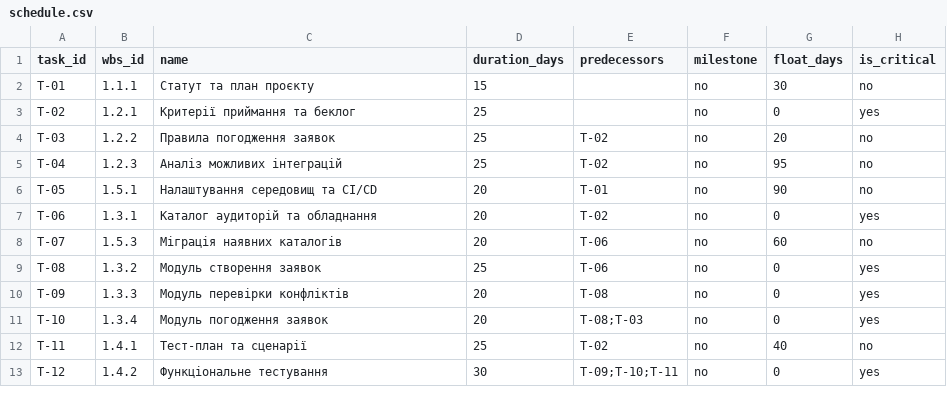
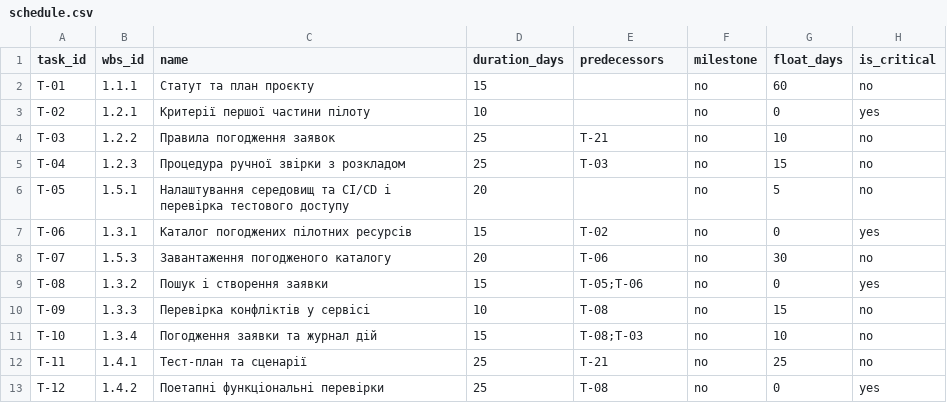
Before and after one commit to DmytroDolzhenko/pm-2026-kn41-dolzhenko, a CSV file: lr07_wbs/schedule.csv, drawn as a sheet; only a part is shown; the diff covers the shown part only.

```diff
--- a/lr07_wbs/schedule.csv
+++ b/lr07_wbs/schedule.csv
@@ -1,13 +1,13 @@
 task_id,wbs_id,name,duration_days,predecessors,milestone,float_days,is_critical
-T-01,1.1.1,Статут та план проєкту,15,,no, 30,no
-T-02,1.2.1,Критерії приймання та беклог,25,,no,0,yes
-T-03,1.2.2,Правила погодження заявок,25,T-02,no,20,no
-T-04,1.2.3,Аналіз можливих інтеграцій,25,T-02,no,95,no
-T-05,1.5.1,Налаштування середовищ та CI/CD,20,T-01,no,90,no
-T-06,1.3.1,Каталог аудиторій та обладнання,20,T-02,no,0,yes
-T-07,1.5.3,Міграція наявних каталогів,20,T-06,no,60,no
-T-08,1.3.2,Модуль створення заявок,25,T-06,no,0,yes
-T-09,1.3.3,Модуль перевірки конфліктів,20,T-08,no,0,yes
-T-10,1.3.4,Модуль погодження заявок,20,T-08;T-03,no,0,yes
-T-11,1.4.1,Тест-план та сценарії,25,T-02,no,40,no
-T-12,1.4.2,Функціональне тестування,30,T-09;T-10;T-11,no,0,yes
+T-01,1.1.1,Статут та план проєкту,15,,no,60,no
+T-02,1.2.1,Критерії першої частини пілоту,10,,no,0,yes
+T-03,1.2.2,Правила погодження заявок,25,T-21,no,10,no
+T-04,1.2.3,Процедура ручної звірки з розкладом,25,T-03,no,15,no
+T-05,1.5.1,Налаштування середовищ та CI/CD і перевірка тестового доступу,20,,no,5,no
+T-06,1.3.1,Каталог погоджених пілотних ресурсів,15,T-02,no,0,yes
+T-07,1.5.3,Завантаження погодженого каталогу,20,T-06,no,30,no
+T-08,1.3.2,Пошук і створення заявки,15,T-05;T-06,no,0,yes
+T-09,1.3.3,Перевірка конфліктів у сервісі,10,T-08,no,15,no
+T-10,1.3.4,Погодження заявки та журнал дій,15,T-08;T-03,no,10,no
+T-11,1.4.1,Тест-план та сценарії,25,T-21,no,25,no
+T-12,1.4.2,Поетапні функціональні перевірки,25,T-08,no,0,yes
```
Also changed, not shown: 4 added rows and 20 edited cells elsewhere in this file, lr07_wbs/roadmap.csv, lr07_wbs/wbs.csv.
